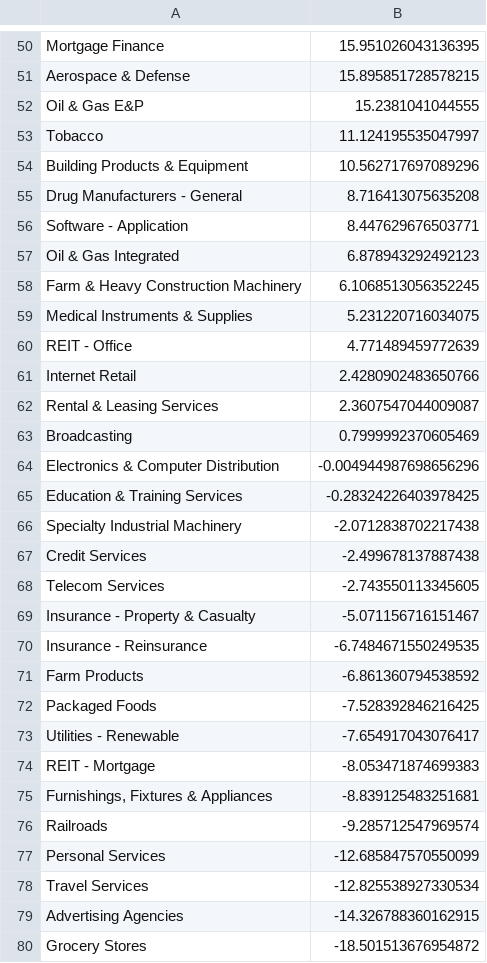
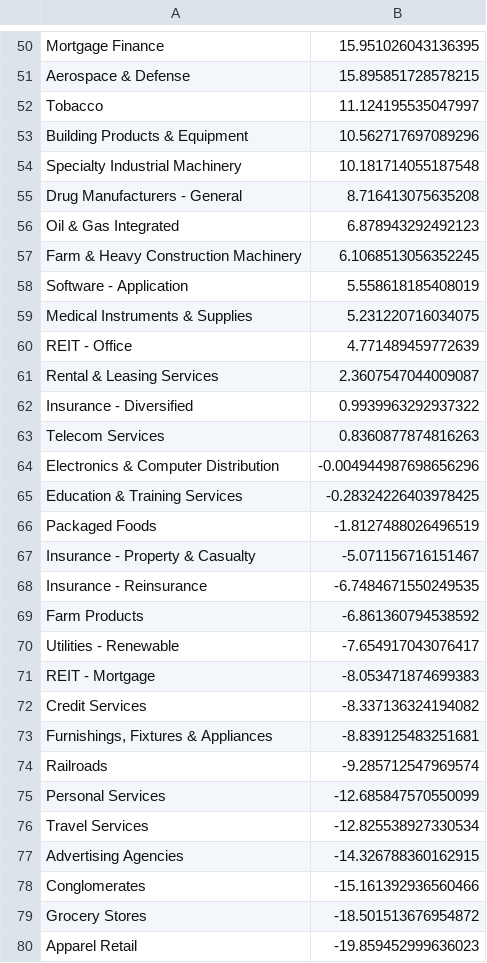
Before and after one commit to Botsie696/Stokks, a CSV file: industry_trends3.csv, drawn as a sheet; only a part is shown, gaps mark what is left out; the shorter side is filled out with more unchanged rows; the diff covers the shown part only.

```diff
--- a/industry_trends3.csv
+++ b/industry_trends3.csv
@@ -51,19 +51,17 @@ Mortgage Finance,15.951026043136395
 Aerospace & Defense,15.895851728578215
-Oil & Gas E&P,15.2381041044555
 Tobacco,11.124195535047997
 Building Products & Equipment,10.562717697089296
+Specialty Industrial Machinery,10.181714055187548
 Drug Manufacturers - General,8.716413075635208
-Software - Application,8.447629676503771
 Oil & Gas Integrated,6.878943292492123
 Farm & Heavy Construction Machinery,6.1068513056352245
+Software - Application,5.558618185408019
 Medical Instruments & Supplies,5.231220716034075
 REIT - Office,4.771489459772639
-Internet Retail,2.4280902483650766
 Rental & Leasing Services,2.3607547044009087
-Broadcasting,0.7999992370605469
+Insurance - Diversified,0.9939963292937322
+Telecom Services,0.8360877874816263
 Electronics & Computer Distribution,-0.004944987698656296
 Education & Training Services,-0.28324226403978425
-Specialty Industrial Machinery,-2.0712838702217438
-Credit Services,-2.499678137887438
-Telecom Services,-2.743550113345605
+Packaged Foods,-1.8127488026496519
 Insurance - Property & Casualty,-5.071156716151467
@@ -71,5 +69,5 @@ Insurance - Reinsurance,-6.7484671550249535
 Farm Products,-6.861360794538592
-Packaged Foods,-7.528392846216425
 Utilities - Renewable,-7.654917043076417
 REIT - Mortgage,-8.053471874699383
+Credit Services,-8.337136324194082
 "Furnishings, Fixtures & Appliances",-8.839125483251681
@@ -79,2 +77,3 @@ Travel Services,-12.825538927330534
 Advertising Agencies,-14.326788360162915
+Conglomerates,-15.161392936560466
 Grocery Stores,-18.501513676954872
```
Also changed, not shown: 8 added rows, 8 removed rows and 7 edited cells elsewhere in this file, industry_trends1.csv, industry_trendsSP500.csv, 4 other files.
